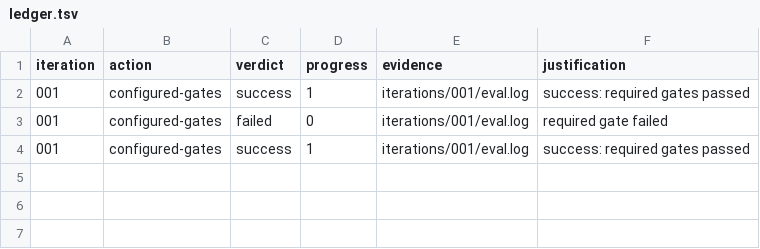
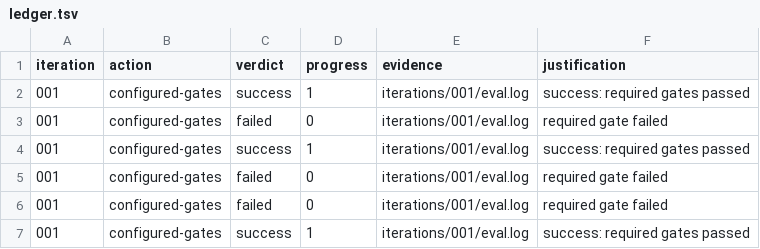
Before and after one commit to robertdevore/strata, a TSV file: .loop-engineering/ledger.tsv, drawn as a sheet; the diff names each change by its address in the sheet, - before the commit and + after, or states it on an @@ line.

```diff
--- a/.loop-engineering/ledger.tsv
+++ b/.loop-engineering/ledger.tsv
+row 5: 001 | configured-gates | failed | 0 | iterations/001/eval.log | required gate failed
+row 6: 001 | configured-gates | failed | 0 | iterations/001/eval.log | required gate failed
+row 7: 001 | configured-gates | success | 1 | iterations/001/eval.log | success: required gates passed
```
Also changed, not shown: .loop-engineering/checklist.tsv, 22 other files.
